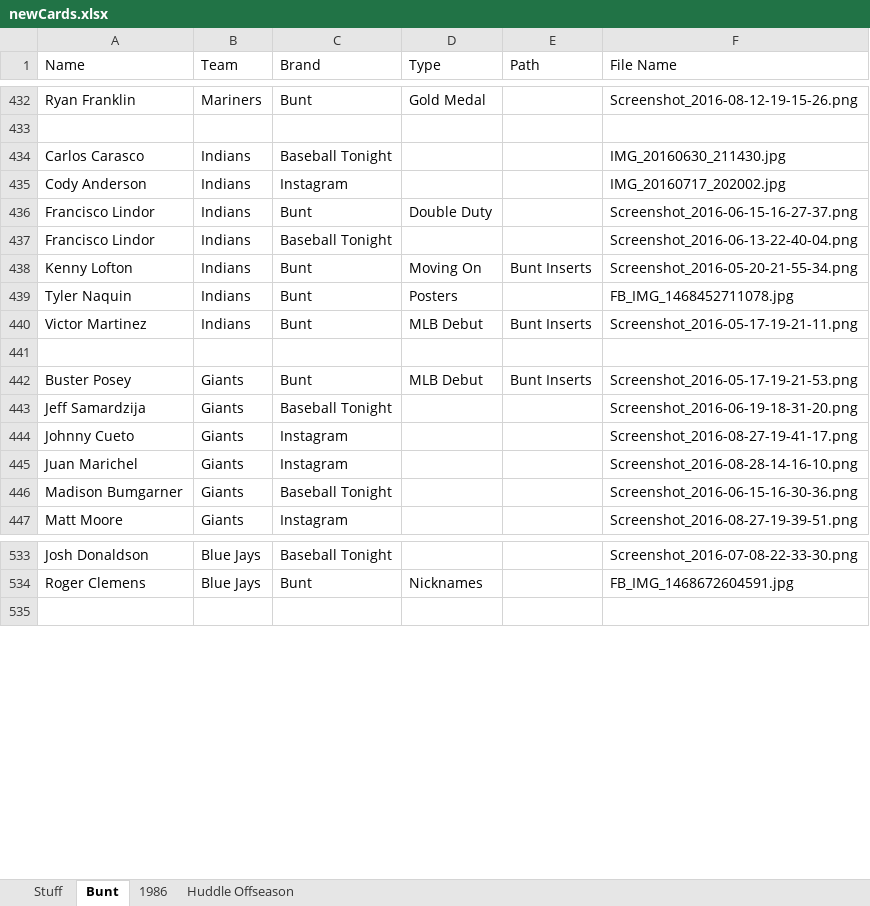
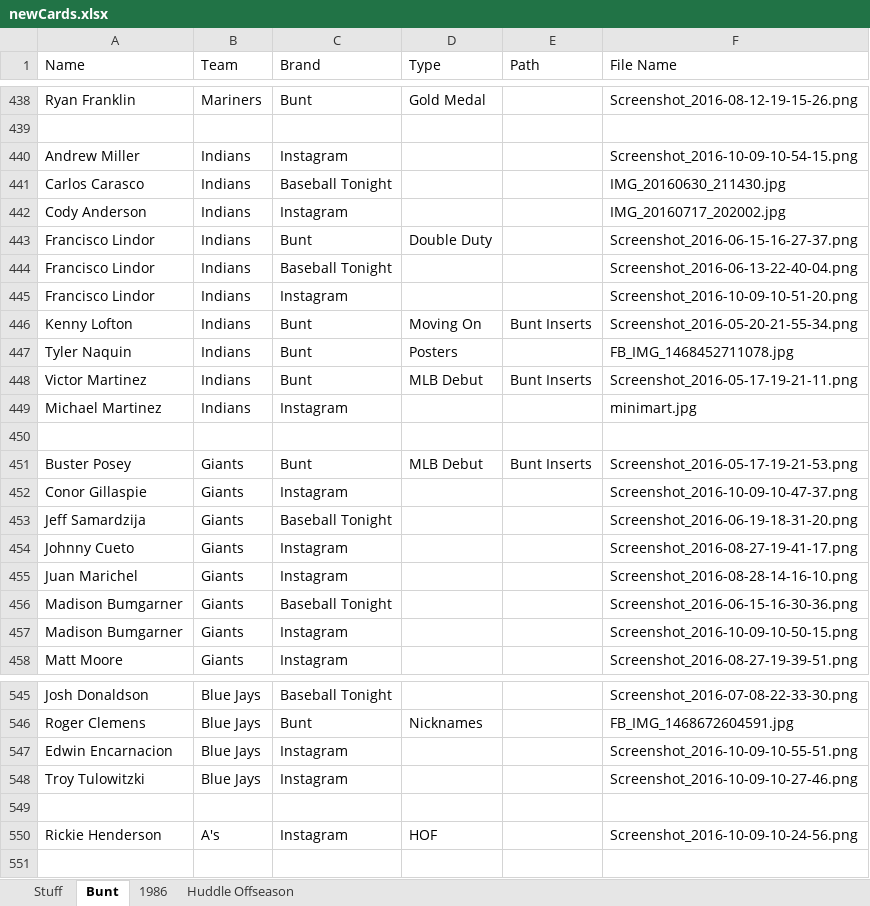
Before and after one commit to Wolfbane50/myApp, an Excel workbook: newCards.xlsx, sheet Bunt, drawn as a sheet; only a part is shown, gaps mark what is left out; values as stored, in another font and other column widths than the file's, no borders; the diff covers the shown part only; the diff names each change by its address in the sheet, - before the commit and + after, or states it on an @@ line.

```diff
--- a/newCards.xlsx (sheet Bunt)
+++ b/newCards.xlsx (sheet Bunt)
+row 440: Andrew Miller | Indians | Instagram |  |  | Screenshot_2016-10-09-10-54-15.png
+row 445: Francisco Lindor | Indians | Instagram |  |  | Screenshot_2016-10-09-10-51-20.png
+row 449: Michael Martinez | Indians | Instagram |  |  | minimart.jpg
+row 452: Conor Gillaspie | Giants | Instagram |  |  | Screenshot_2016-10-09-10-47-37.png
+row 457: Madison Bumgarner | Giants | Instagram |  |  | Screenshot_2016-10-09-10-50-15.png
+row 547: Edwin Encarnacion | Blue Jays | Instagram |  |  | Screenshot_2016-10-09-10-55-51.png
+row 548: Troy Tulowitzki | Blue Jays | Instagram |  |  | Screenshot_2016-10-09-10-27-46.png
+row 549: (empty)
+row 550: Rickie Henderson | A's | Instagram | HOF |  | Screenshot_2016-10-09-10-24-56.png
```
Also changed, not shown: 7 added rows elsewhere in this sheet, sheet Huddle Offseason, 3 other files.
